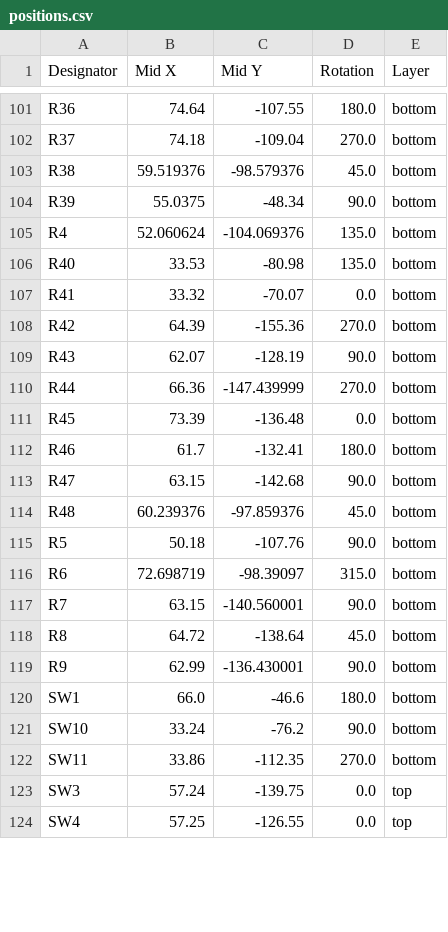
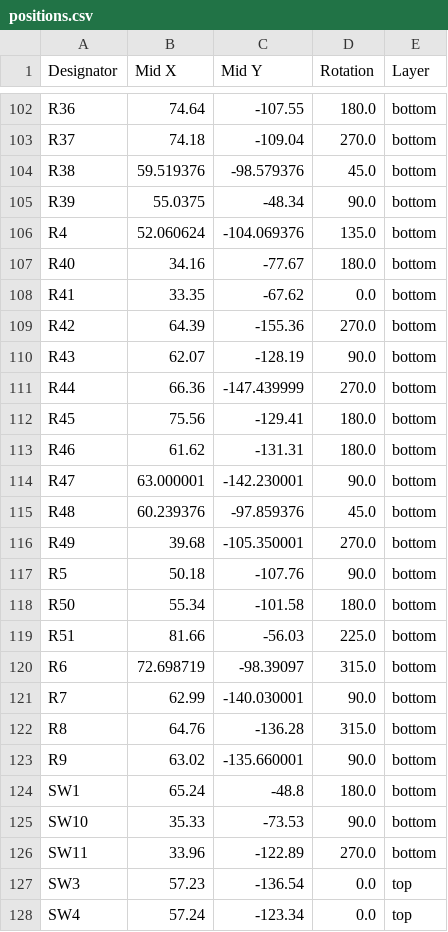
Before and after one commit to espcaa/mp3-player, a CSV file: src/kicad/production/positions.csv, drawn as a sheet; only a part is shown, gaps mark what is left out; the diff covers the shown part only.

```diff
--- a/src/kicad/production/positions.csv
+++ b/src/kicad/production/positions.csv
@@ -105,4 +106,4 @@ R39,55.0375,-48.34,90.0,bottom
 R4,52.060624,-104.069376,135.0,bottom
-R40,33.53,-80.98,135.0,bottom
-R41,33.32,-70.07,0.0,bottom
+R40,34.16,-77.67,180.0,bottom
+R41,33.35,-67.62,0.0,bottom
 R42,64.39,-155.36,270.0,bottom
@@ -110,15 +111,18 @@ R43,62.07,-128.19,90.0,bottom
 R44,66.36,-147.439999,270.0,bottom
-R45,73.39,-136.48,0.0,bottom
-R46,61.7,-132.41,180.0,bottom
-R47,63.15,-142.68,90.0,bottom
+R45,75.56,-129.41,180.0,bottom
+R46,61.62,-131.31,180.0,bottom
+R47,63.000001,-142.230001,90.0,bottom
 R48,60.239376,-97.859376,45.0,bottom
+R49,39.68,-105.350001,270.0,bottom
 R5,50.18,-107.76,90.0,bottom
+R50,55.34,-101.58,180.0,bottom
+R51,81.66,-56.03,225.0,bottom
 R6,72.698719,-98.39097,315.0,bottom
-R7,63.15,-140.560001,90.0,bottom
-R8,64.72,-138.64,45.0,bottom
-R9,62.99,-136.430001,90.0,bottom
-SW1,66.0,-46.6,180.0,bottom
-SW10,33.24,-76.2,90.0,bottom
-SW11,33.86,-112.35,270.0,bottom
-SW3,57.24,-139.75,0.0,top
-SW4,57.25,-126.55,0.0,top
+R7,62.99,-140.030001,90.0,bottom
+R8,64.76,-136.28,315.0,bottom
+R9,63.02,-135.660001,90.0,bottom
+SW1,65.24,-48.8,180.0,bottom
+SW10,35.33,-73.53,90.0,bottom
+SW11,33.96,-122.89,270.0,bottom
+SW3,57.23,-136.54,0.0,top
+SW4,57.24,-123.34,0.0,top
```
Also changed, not shown: 1 added row and 55 edited cells elsewhere in this file, src/kicad/production/bom.csv, src/kicad/production/designators.csv, 23 other files.
